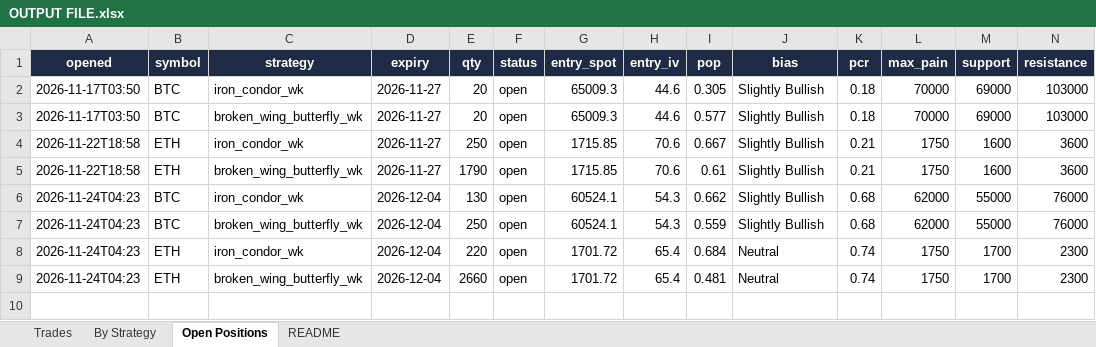
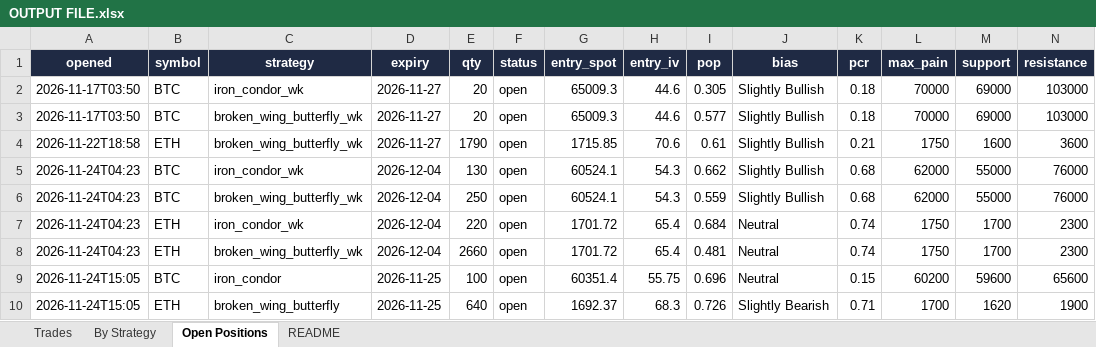
Before and after one commit to Ayushtambi2011/deltahedge-bot, an Excel workbook: OUTPUT FILE.xlsx, sheet Open Positions, drawn as a sheet; only a part is shown; values as stored, in another font and other column widths than the file's, no borders; removed rows and columns are numbered as before the commit, all else as after; rows hold the shown columns only; the diff names each change by its address in the sheet, - before the commit and + after, or states it on an @@ line.

```diff
--- a/OUTPUT FILE.xlsx (sheet Open Positions)
+++ b/OUTPUT FILE.xlsx (sheet Open Positions)
-row 4: 2026-11-22T18:58 | ETH | iron_condor_wk | 2026-11-27 | 250 | open | 1715.85 | 70.6 | 0.667 | Slightly Bullish | 0.21 | 1750 | 1600 | 3600
+row 9: 2026-11-24T15:05 | BTC | iron_condor | 2026-11-25 | 100 | open | 60351.4 | 55.75 | 0.696 | Neutral | 0.15 | 60200 | 59600 | 65600
+row 10: 2026-11-24T15:05 | ETH | broken_wing_butterfly | 2026-11-25 | 640 | open | 1692.37 | 68.3 | 0.726 | Slightly Bearish | 0.71 | 1700 | 1620 | 1900
```
Also changed, not shown: sheet Trades, sheet By Strategy, sheet README, 1 other file.
